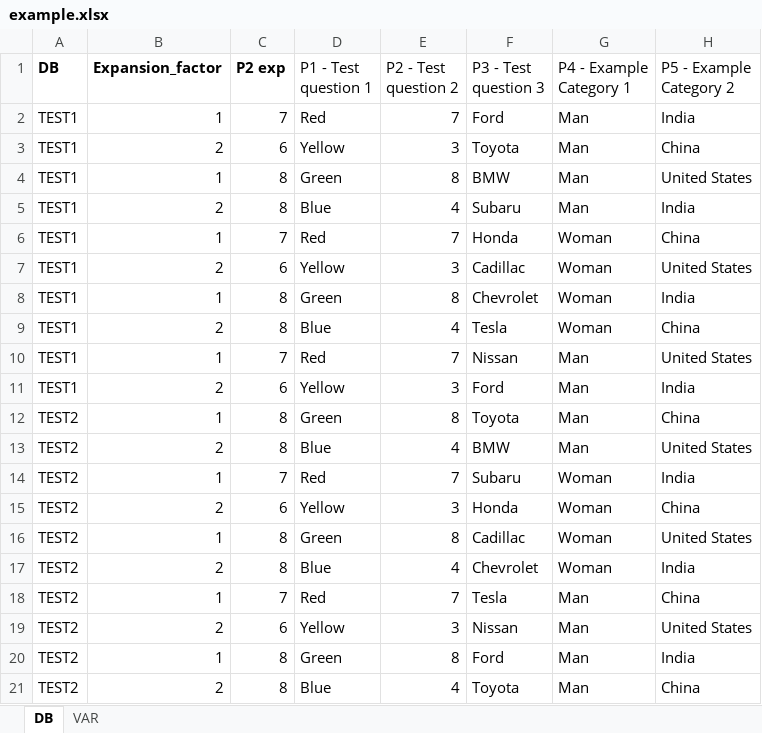
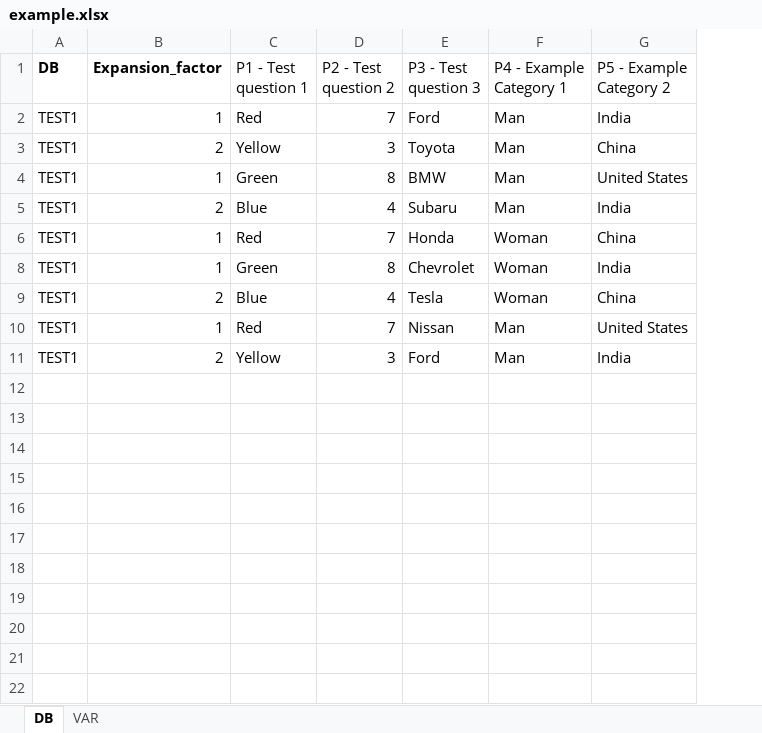
Before and after one commit to JoseMHU/Tabulation-generator-from-Pandas, an Excel workbook: example_db/example.xlsx, sheet DB, drawn as a sheet; values as stored, in another font and other column widths than the file's, no borders; the diff names each change by its address in the sheet, - before the commit and + after, or states it on an @@ line.

```diff
--- a/example_db/example.xlsx (sheet DB)
+++ b/example_db/example.xlsx (sheet DB)
-column C (P2 exp), rows 2-6: 7 | 6 | 8 | 8 | 7; rows 8-11: 8 | 8 | 7 | 6
-row 7: TEST1 | 2 | 6 | Yellow | 3 | Cadillac | Woman | United States
-row 12: TEST2 | 1 | 8 | Green | 8 | Toyota | Man | China
-row 13: TEST2 | 2 | 8 | Blue | 4 | BMW | Man | United States
-row 14: TEST2 | 1 | 7 | Red | 7 | Subaru | Woman | India
-row 15: TEST2 | 2 | 6 | Yellow | 3 | Honda | Woman | China
-row 16: TEST2 | 1 | 8 | Green | 8 | Cadillac | Woman | United States
-row 17: TEST2 | 2 | 8 | Blue | 4 | Chevrolet | Woman | India
-row 18: TEST2 | 1 | 7 | Red | 7 | Tesla | Man | China
-row 19: TEST2 | 2 | 6 | Yellow | 3 | Nissan | Man | United States
-row 20: TEST2 | 1 | 8 | Green | 8 | Ford | Man | India
-row 21: TEST2 | 2 | 8 | Blue | 4 | Toyota | Man | China
```
Also changed, not shown: 14 other files.
